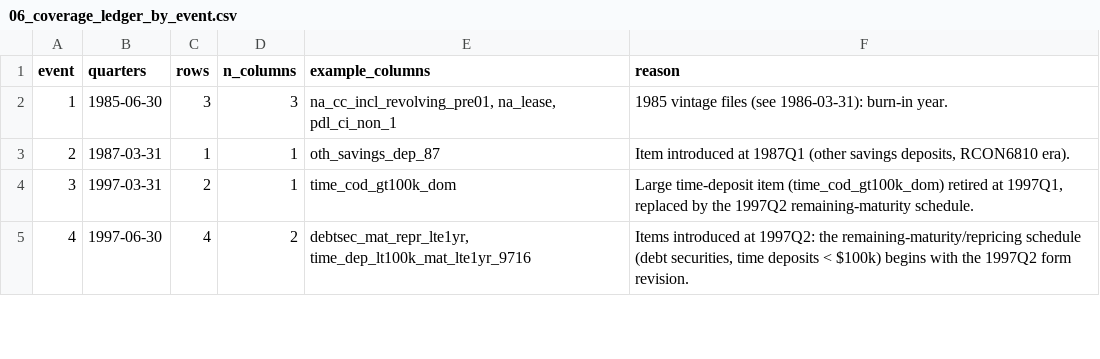
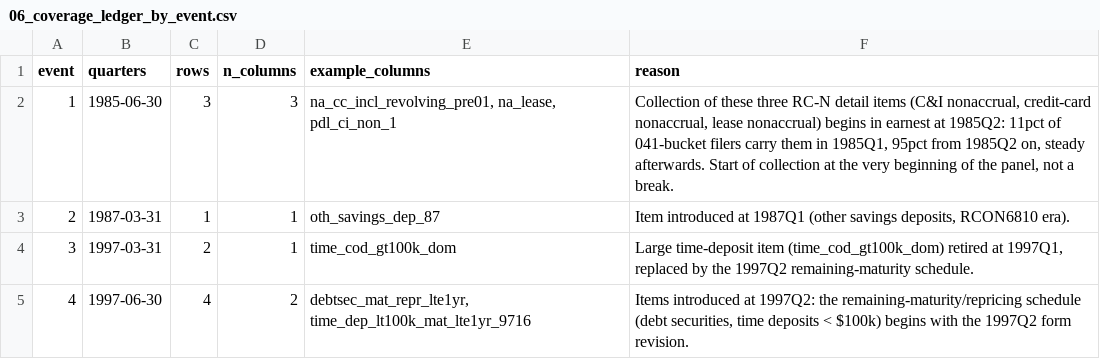
Before and after one commit to mplosser/bankpanel, a CSV file: review/06_coverage_ledger_by_event.csv, drawn as a sheet; only a part is shown.

```diff
--- a/review/06_coverage_ledger_by_event.csv
+++ b/review/06_coverage_ledger_by_event.csv
@@ -1,3 +1,3 @@
 event,quarters,rows,n_columns,example_columns,reason
-1,1985-06-30,3,3,"na_cc_incl_revolving_pre01, na_lease, pdl_ci_non_1",1985 vintage files (see 1986-03-31): burn-in year.
+1,1985-06-30,3,3,"na_cc_incl_revolving_pre01, na_lease, pdl_ci_non_1","Collection of these three RC-N detail items (C&I nonaccrual, credit-card nonaccrual, lease nonaccrual) begins in earnest at 1985Q2: 11pct of 041-bucket filers carry them in 1985Q1, 95pct from 1985Q2 on, steady afterwards. Start of collection at the very beginning of the panel, not a break."
 2,1987-03-31,1,1,oth_savings_dep_87,"Item introduced at 1987Q1 (other savings deposits, RCON6810 era)."
```
